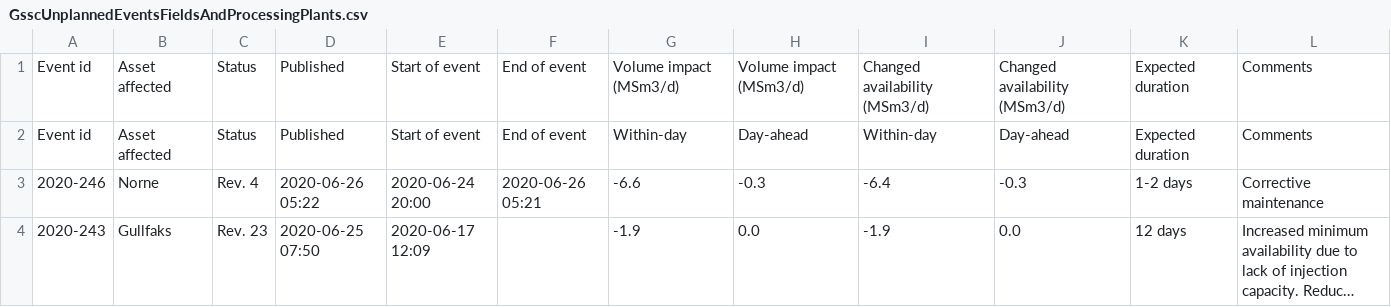
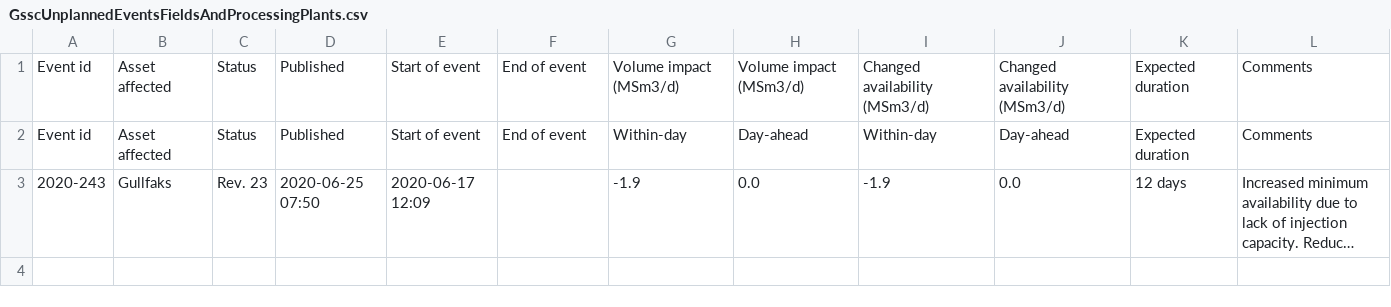
Before and after one commit to vangheq/GasData, a CSV file: data/GsscUnplannedEventsFieldsAndProcessingPlants.csv, drawn as a sheet; long unchanged cells end in …; the diff names each change by its address in the sheet, - before the commit and + after, or states it on an @@ line.

```diff
--- a/data/GsscUnplannedEventsFieldsAndProcessingPlants.csv
+++ b/data/GsscUnplannedEventsFieldsAndProcessingPlants.csv
-row 3: 2020-246 | Norne | Rev. 4 | 2020-06-26 05:22 | 2020-06-24 20:00 | 2020-06-26 05:21 | -6.6 | -0.3 | -6.4 | -0.3 | 1-2 days | Corrective maintenance
```
Also changed, not shown: data/GsscPlannedEventsExitTerminals.csv, 1 other file.
